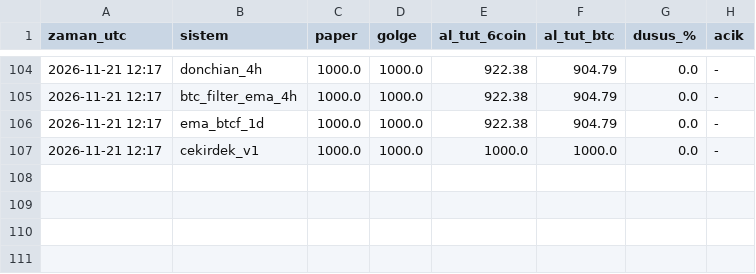
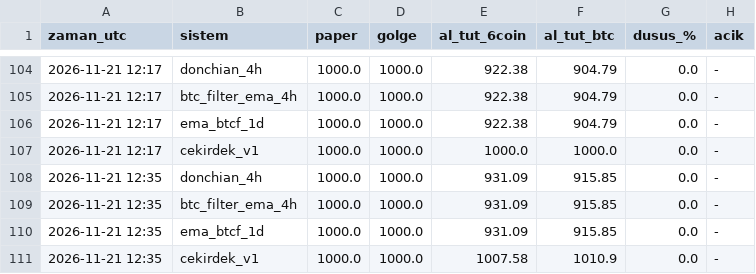
Before and after one commit to necosland/deneme, a CSV file: algo/paper/ozsermaye.csv, drawn as a sheet; only a part is shown, gaps mark what is left out; the diff names each change by its address in the sheet, - before the commit and + after, or states it on an @@ line.

```diff
--- a/algo/paper/ozsermaye.csv
+++ b/algo/paper/ozsermaye.csv
+row 108: 2026-11-21 12:35 | donchian_4h | 1000.0 | 1000.0 | 931.09 | 915.85 | 0.0 | -
+row 109: 2026-11-21 12:35 | btc_filter_ema_4h | 1000.0 | 1000.0 | 931.09 | 915.85 | 0.0 | -
+row 110: 2026-11-21 12:35 | ema_btcf_1d | 1000.0 | 1000.0 | 931.09 | 915.85 | 0.0 | -
+row 111: 2026-11-21 12:35 | cekirdek_v1 | 1000.0 | 1000.0 | 1007.58 | 1010.9 | 0.0 | -
```
Also changed, not shown: 1 other file.
